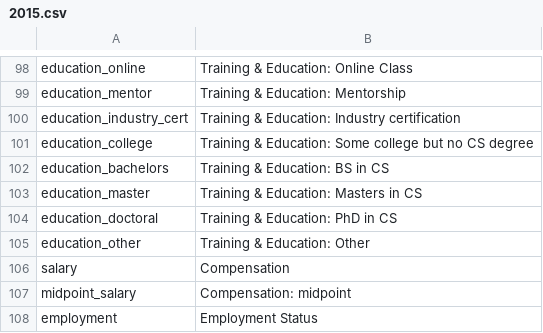
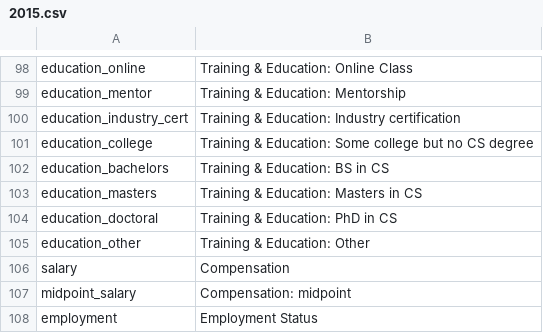
Before and after one commit to djlns/stackoverflow-insights, a CSV file: schemas/2015.csv, drawn as a sheet; only a part is shown, gaps mark what is left out.

Commit message:
fix: spelling

```diff
--- a/schemas/2015.csv
+++ b/schemas/2015.csv
@@ -102,3 +102,3 @@ education_college,"Training & Education: Some college but no CS degree"
 education_bachelors,Training & Education: BS in CS
-education_master,Training & Education: Masters in CS
+education_masters,Training & Education: Masters in CS
 education_doctoral,Training & Education: PhD in CS
```
